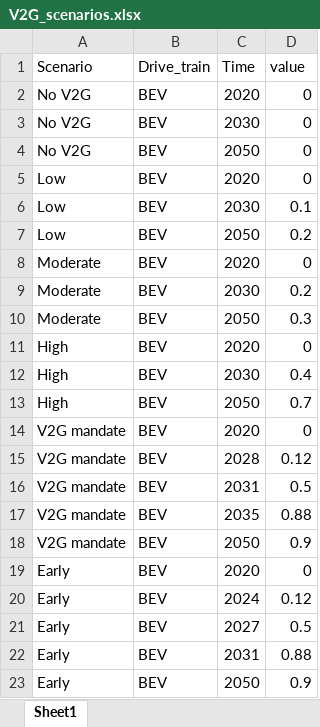
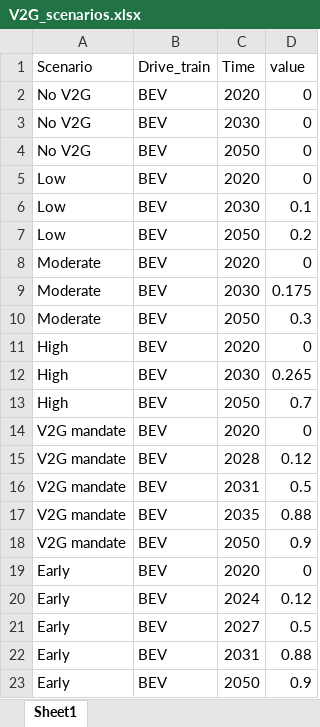
Before and after one commit to fernaag/V2G_in_EU, an Excel workbook: data/raw_data/V2G_scenarios.xlsx, sheet Sheet1, drawn as a sheet; values as stored, in another font and other column widths than the file's, no borders; the diff names each change by its address in the sheet, - before the commit and + after, or states it on an @@ line.

```diff
--- a/data/raw_data/V2G_scenarios.xlsx (sheet Sheet1)
+++ b/data/raw_data/V2G_scenarios.xlsx (sheet Sheet1)
-D9 (value): 0.2
+D9 (value): 0.175
-D12 (value): 0.4
+D12 (value): 0.265
```
Also changed, not shown: 2 other files.
